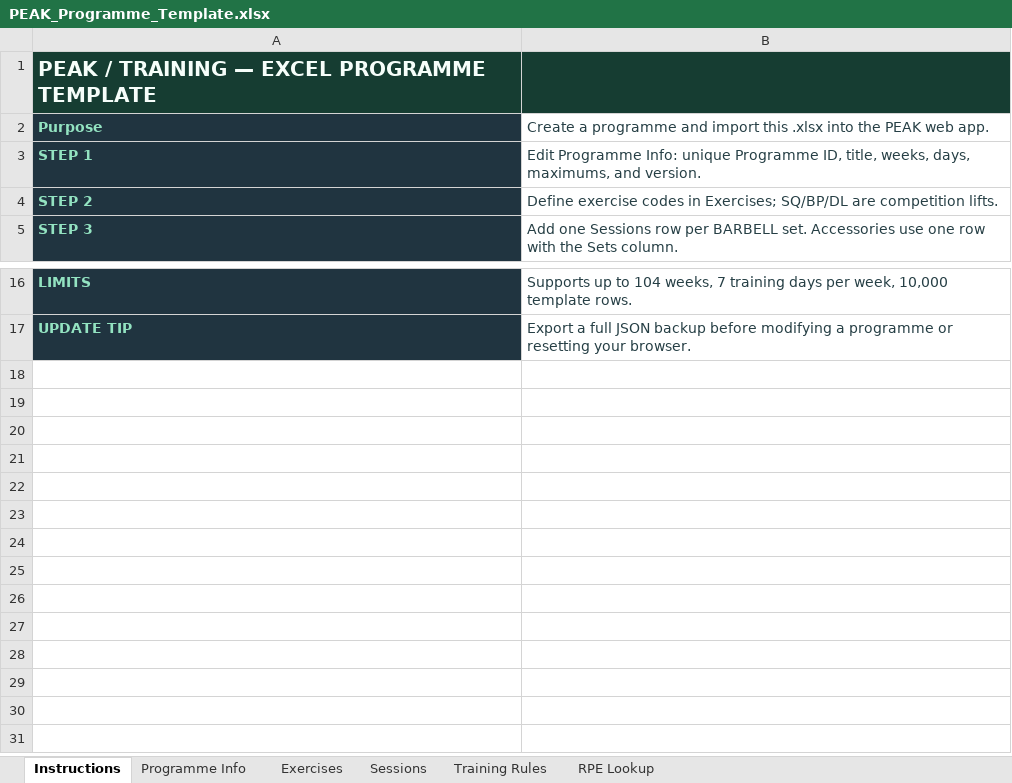
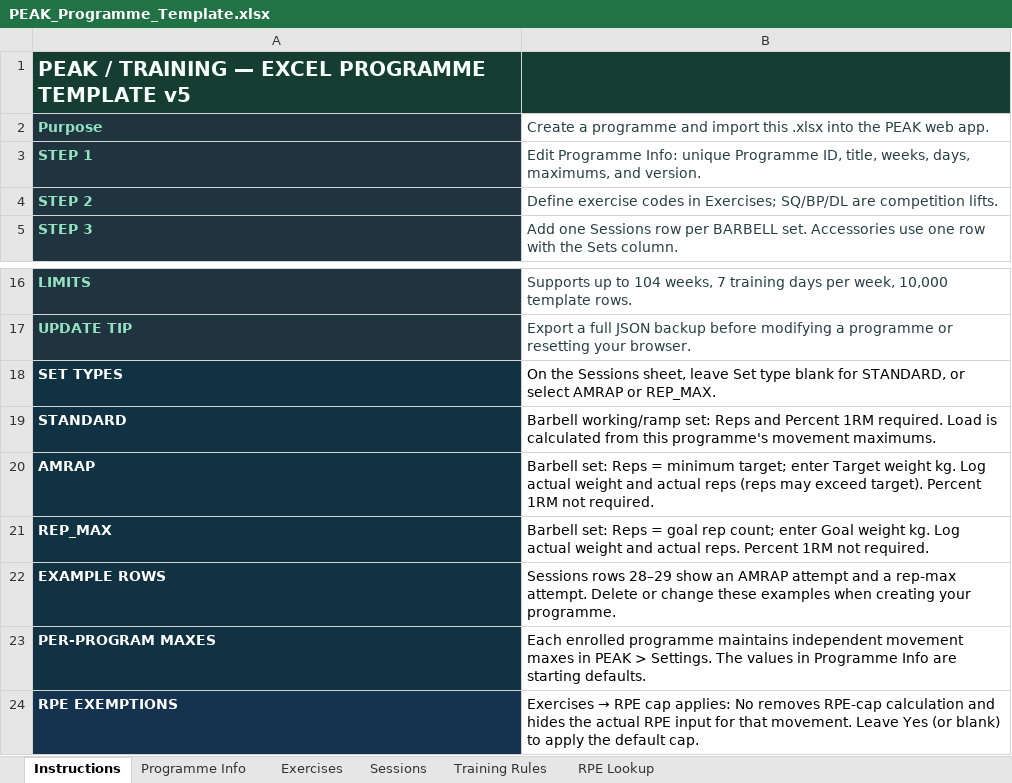
Before and after one commit to RorschachsBloat/Training-app-experiment, an Excel workbook: PEAK_Programme_Template.xlsx, sheet Instructions, drawn as a sheet; only a part is shown, gaps mark what is left out; values as stored, in another font and other column widths than the file's, no borders; the diff names each change by its address in the sheet, - before the commit and + after, or states it on an @@ line.

```diff
--- a/PEAK_Programme_Template.xlsx (sheet Instructions)
+++ b/PEAK_Programme_Template.xlsx (sheet Instructions)
-A1: PEAK / TRAINING — EXCEL PROGRAMME TEMPLATE
+A1: PEAK / TRAINING — EXCEL PROGRAMME TEMPLATE v5
+row 18: SET TYPES | On the Sessions sheet, leave Set type blank for STANDARD, or select AMRAP or REP_MAX.
+row 19: STANDARD | Barbell working/ramp set: Reps and Percent 1RM required. Load is calculated from this programme's movement maximums.
+row 20: AMRAP | Barbell set: Reps = minimum target; enter Target weight kg. Log actual weight and actual reps (reps may exceed target). Percent 1RM not required.
+row 21: REP_MAX | Barbell set: Reps = goal rep count; enter Goal weight kg. Log actual weight and actual reps. Percent 1RM not required.
+row 22: EXAMPLE ROWS | Sessions rows 28–29 show an AMRAP attempt and a rep-max attempt. Delete or change these examples when creating your programme.
+row 23: PER-PROGRAM MAXES | Each enrolled programme maintains independent movement maxes in PEAK > Settings. The values in Programme Info are starting defaults.
+row 24: RPE EXEMPTIONS | Exercises → RPE cap applies: No removes RPE-cap calculation and hides the actual RPE input for that movement. Leave Yes (or blank) to apply the default cap.
```
Also changed, not shown: sheet Sessions, sheet Exercises, 6 other files.
